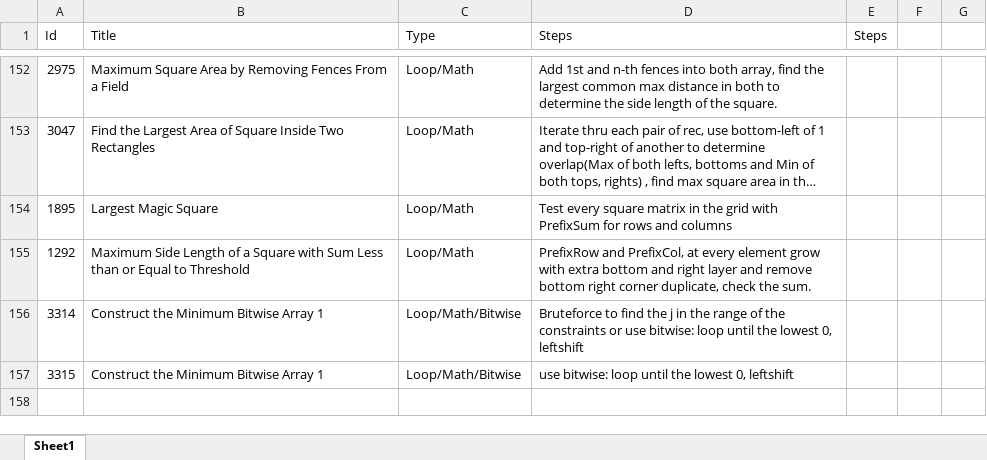
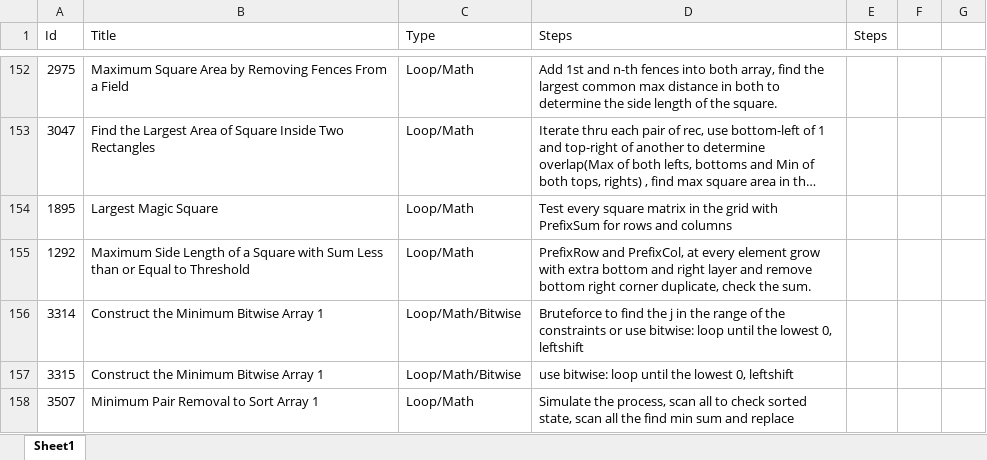
Before and after one commit to Mvrs10/LC_Solutions, an Excel workbook: Pseudo.xlsx, sheet Sheet1, drawn as a sheet; only a part is shown, gaps mark what is left out; long unchanged cells end in …; values as stored, in another font and other column widths than the file's, no borders; the diff names each change by its address in the sheet, - before the commit and + after, or states it on an @@ line.

Commit message:
Minimum Pair Removal to Sort Array.

```diff
--- a/Pseudo.xlsx (sheet Sheet1)
+++ b/Pseudo.xlsx (sheet Sheet1)
+row 158: 3507 | Minimum Pair Removal to Sort Array 1 | Loop/Math | Simulate the process, scan all to check sorted state, scan all the find min sum and replace
```
Also changed, not shown: 3 other files.
